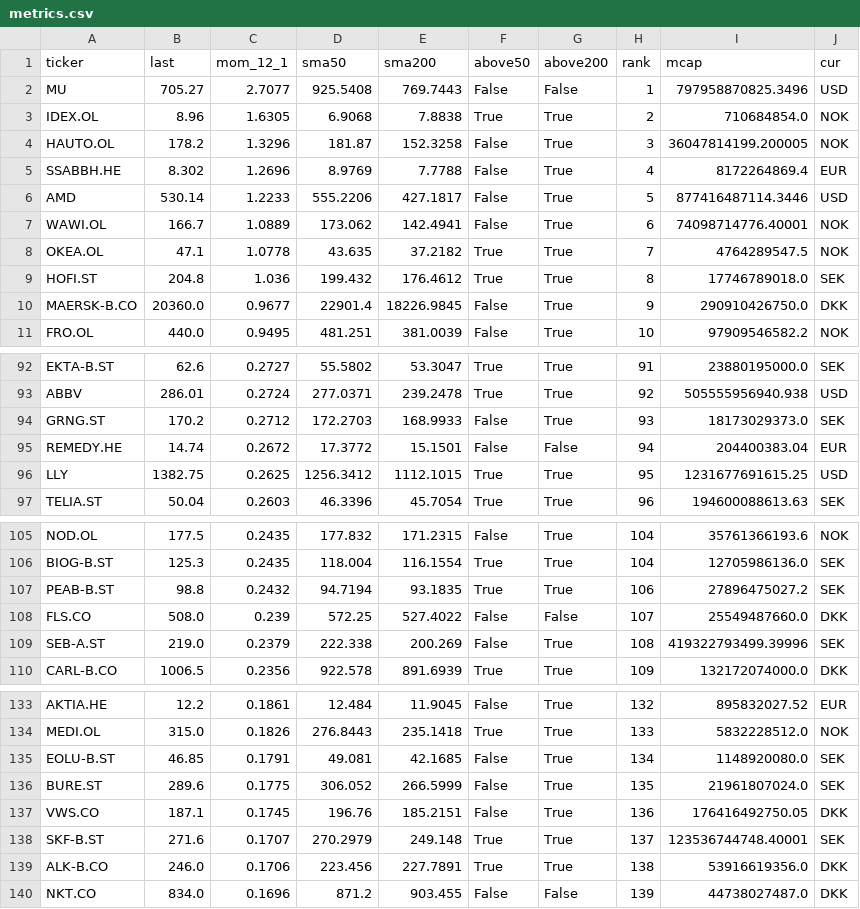
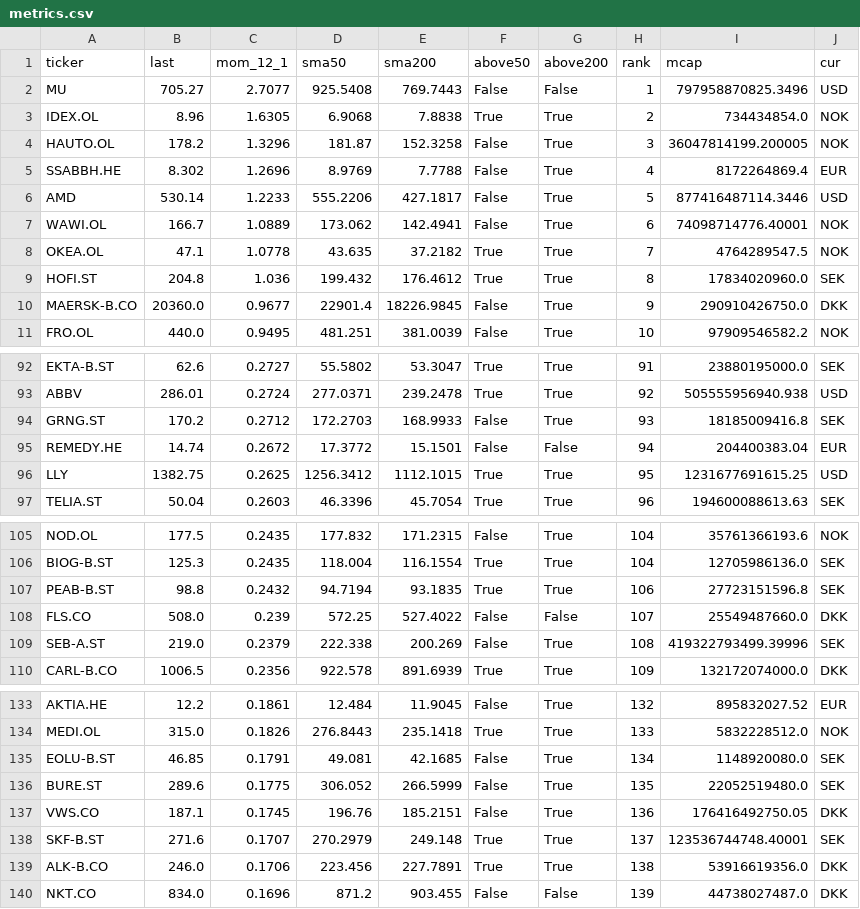
Before and after one commit to alekthehackerman/Nordiske-data, a CSV file: metrics.csv, drawn as a sheet; only a part is shown, gaps mark what is left out; the diff covers the shown part only.

```diff
--- a/metrics.csv
+++ b/metrics.csv
@@ -2,3 +2,3 @@ ticker,last,mom_12_1,sma50,sma200,above50,above200,rank,mcap,cur
 MU,705.27,2.7077,925.5408,769.7443,False,False,1,797958870825.3496,USD
-IDEX.OL,8.96,1.6305,6.9068,7.8838,True,True,2,710684854.0,NOK
+IDEX.OL,8.96,1.6305,6.9068,7.8838,True,True,2,734434854.0,NOK
 HAUTO.OL,178.2,1.3296,181.87,152.3258,False,True,3,36047814199.200005,NOK
@@ -8,3 +8,3 @@ WAWI.OL,166.7,1.0889,173.062,142.4941,False,True,6,74098714776.40001,NOK
 OKEA.OL,47.1,1.0778,43.635,37.2182,True,True,7,4764289547.5,NOK
-HOFI.ST,204.8,1.036,199.432,176.4612,True,True,8,17746789018.0,SEK
+HOFI.ST,204.8,1.036,199.432,176.4612,True,True,8,17834020960.0,SEK
 MAERSK-B.CO,20360.0,0.9677,22901.4,18226.9845,False,True,9,290910426750.0,DKK
@@ -93,3 +93,3 @@ EKTA-B.ST,62.6,0.2727,55.5802,53.3047,True,True,91,23880195000.0,SEK
 ABBV,286.01,0.2724,277.0371,239.2478,True,True,92,505555956940.938,USD
-GRNG.ST,170.2,0.2712,172.2703,168.9933,False,True,93,18173029373.0,SEK
+GRNG.ST,170.2,0.2712,172.2703,168.9933,False,True,93,18185009416.8,SEK
 REMEDY.HE,14.74,0.2672,17.3772,15.1501,False,False,94,204400383.04,EUR
@@ -106,3 +106,3 @@ NOD.OL,177.5,0.2435,177.832,171.2315,False,True,104,35761366193.6,NOK
 BIOG-B.ST,125.3,0.2435,118.004,116.1554,True,True,104,12705986136.0,SEK
-PEAB-B.ST,98.8,0.2432,94.7194,93.1835,True,True,106,27896475027.2,SEK
+PEAB-B.ST,98.8,0.2432,94.7194,93.1835,True,True,106,27723151596.8,SEK
 FLS.CO,508.0,0.239,572.25,527.4022,False,False,107,25549487660.0,DKK
@@ -135,3 +135,3 @@ MEDI.OL,315.0,0.1826,276.8443,235.1418,True,True,133,5832228512.0,NOK
 EOLU-B.ST,46.85,0.1791,49.081,42.1685,False,True,134,1148920080.0,SEK
-BURE.ST,289.6,0.1775,306.052,266.5999,False,True,135,21961807024.0,SEK
+BURE.ST,289.6,0.1775,306.052,266.5999,False,True,135,22052519480.0,SEK
 VWS.CO,187.1,0.1745,196.76,185.2151,False,True,136,176416492750.05,DKK
```
Also changed, not shown: 2 edited cells elsewhere in this file, screen.csv, status.csv, 1 other file.
